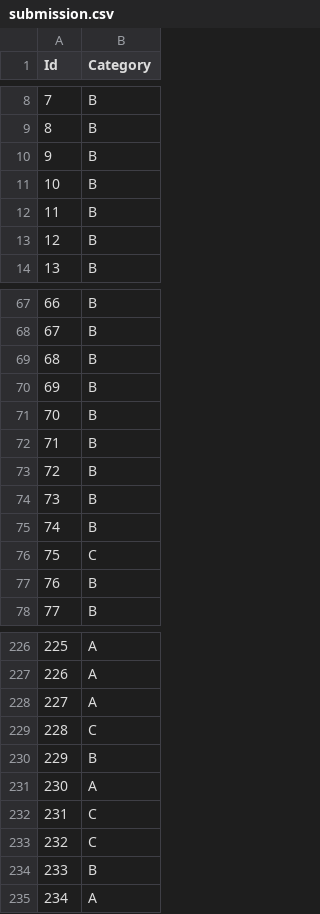
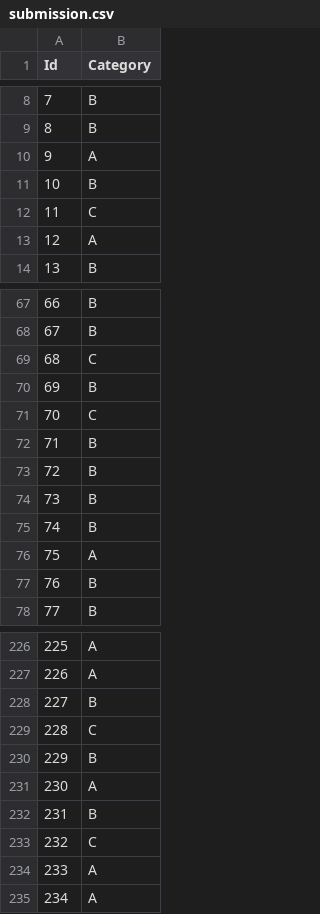
Before and after one commit to ZhiRongDev/ML_final_project, a CSV file: task1/submission.csv, drawn as a sheet; only a part is shown, gaps mark what is left out; the diff covers the shown part only.

Commit message:
change task1

```diff
--- a/task1/submission.csv
+++ b/task1/submission.csv
@@ -9,6 +9,6 @@ Id,Category
 8,B
-9,B
+9,A
 10,B
-11,B
-12,B
+11,C
+12,A
 13,B
@@ -68,5 +68,5 @@ Id,Category
 67,B
-68,B
+68,C
 69,B
-70,B
+70,C
 71,B
@@ -75,3 +75,3 @@ Id,Category
 74,B
-75,C
+75,A
 76,B
@@ -227,3 +227,3 @@ Id,Category
 226,A
-227,A
+227,B
 228,C
@@ -231,5 +231,5 @@ Id,Category
 230,A
-231,C
+231,B
 232,C
-233,B
+233,A
 234,A
```
Also changed, not shown: 39 edited cells elsewhere in this file, 6 other files.
